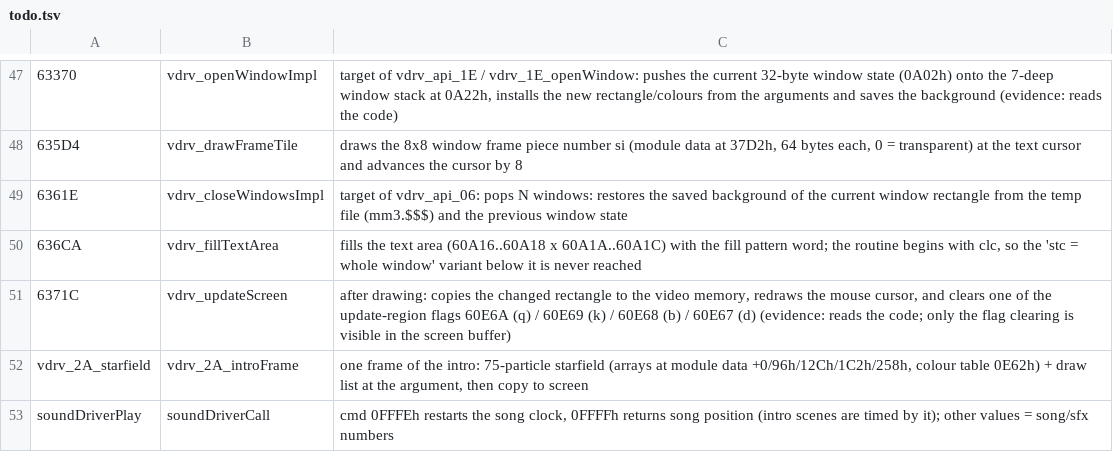
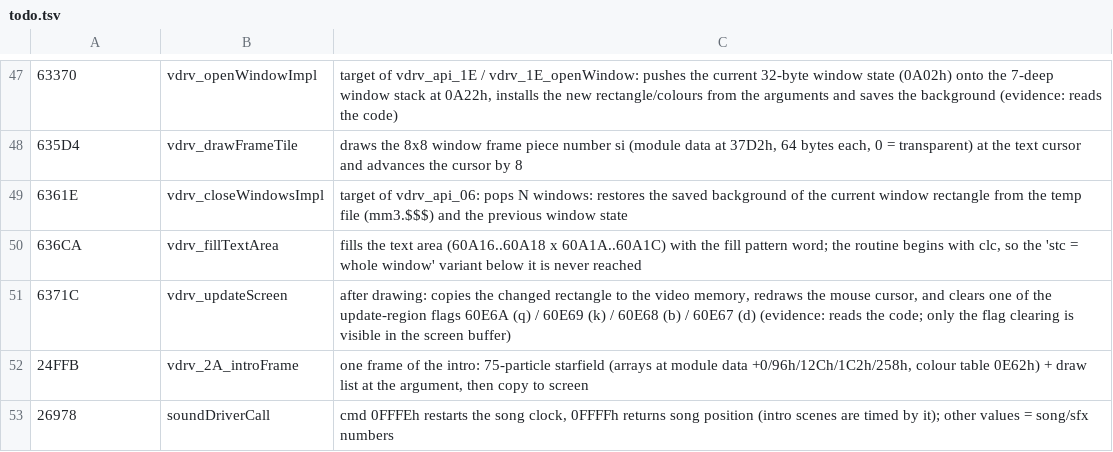
Before and after one commit to dreammaster/reverse-engineering-notes, a TSV file: mm3/names/todo.tsv, drawn as a sheet; only a part is shown, gaps mark what is left out.

```diff
--- a/mm3/names/todo.tsv
+++ b/mm3/names/todo.tsv
@@ -51,3 +51,3 @@
 6371C	vdrv_updateScreen	after drawing: copies the changed rectangle to the video memory, redraws the mouse cursor, and clears one of the update-region flags 60E6A (q) / 60E69 (k) / 60E68 (b) / 60E67 (d) (evidence: reads the code; only the flag clearing is visible in the screen buffer)
-vdrv_2A_starfield	vdrv_2A_introFrame	one frame of the intro: 75-particle starfield (arrays at module data +0/96h/12Ch/1C2h/258h, colour table 0E62h) + draw list at the argument, then copy to screen
-soundDriverPlay	soundDriverCall	cmd 0FFFEh restarts the song clock, 0FFFFh returns song position (intro scenes are timed by it); other values = song/sfx numbers
+24FFB	vdrv_2A_introFrame	one frame of the intro: 75-particle starfield (arrays at module data +0/96h/12Ch/1C2h/258h, colour table 0E62h) + draw list at the argument, then copy to screen
+26978	soundDriverCall	cmd 0FFFEh restarts the song clock, 0FFFFh returns song position (intro scenes are timed by it); other values = song/sfx numbers
```
